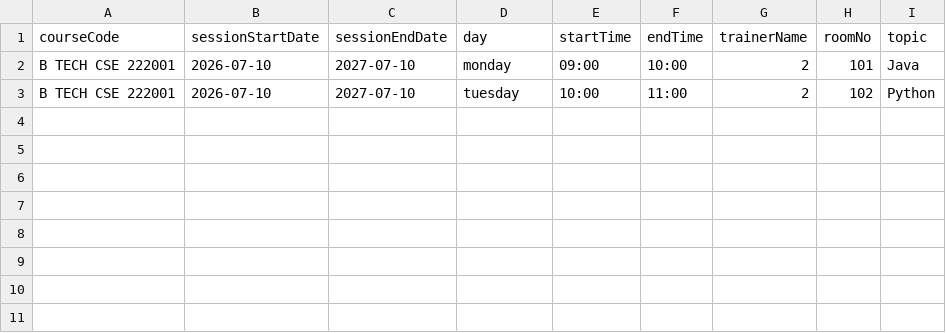
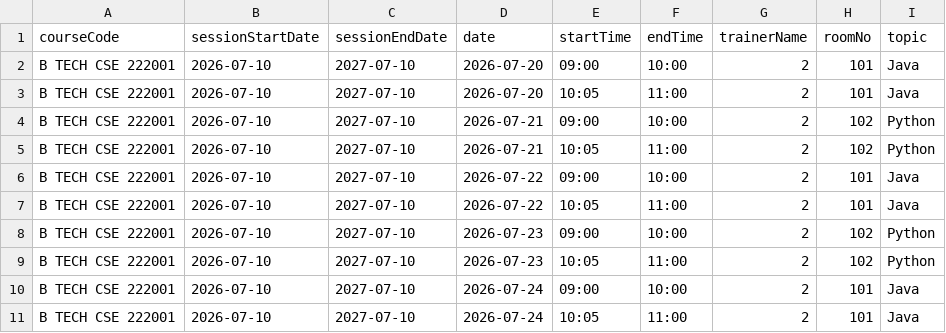
Before and after one commit to zeeshanarif3/TPC-Portal---Frontend, a CSV file: frontend/src/components/admin/schedules/pages/sample.csv, drawn as a sheet.

Commit message:
changes ui , updated schedule and attendance component

```diff
--- a/frontend/src/components/admin/schedules/pages/sample.csv
+++ b/frontend/src/components/admin/schedules/pages/sample.csv
@@ -1,3 +1,11 @@
-courseCode,sessionStartDate,sessionEndDate,day,startTime,endTime,trainerName,roomNo,topic
-B TECH CSE 222001,2026-07-10,2027-07-10,monday,09:00,10:00,2,101,Java
-B TECH CSE 222001,2026-07-10,2027-07-10,tuesday,10:00,11:00,2,102,Python
+courseCode,sessionStartDate,sessionEndDate,date,startTime,endTime,trainerName,roomNo,topic
+B TECH CSE 222001,2026-07-10,2027-07-10,2026-07-20,09:00,10:00,2,101,Java
+B TECH CSE 222001,2026-07-10,2027-07-10,2026-07-20,10:05,11:00,2,101,Java
+B TECH CSE 222001,2026-07-10,2027-07-10,2026-07-21,09:00,10:00,2,102,Python
+B TECH CSE 222001,2026-07-10,2027-07-10,2026-07-21,10:05,11:00,2,102,Python
+B TECH CSE 222001,2026-07-10,2027-07-10,2026-07-22,09:00,10:00,2,101,Java
+B TECH CSE 222001,2026-07-10,2027-07-10,2026-07-22,10:05,11:00,2,101,Java
+B TECH CSE 222001,2026-07-10,2027-07-10,2026-07-23,09:00,10:00,2,102,Python
+B TECH CSE 222001,2026-07-10,2027-07-10,2026-07-23,10:05,11:00,2,102,Python
+B TECH CSE 222001,2026-07-10,2027-07-10,2026-07-24,09:00,10:00,2,101,Java
+B TECH CSE 222001,2026-07-10,2027-07-10,2026-07-24,10:05,11:00,2,101,Java
```
Also changed, not shown: 26 other files.
